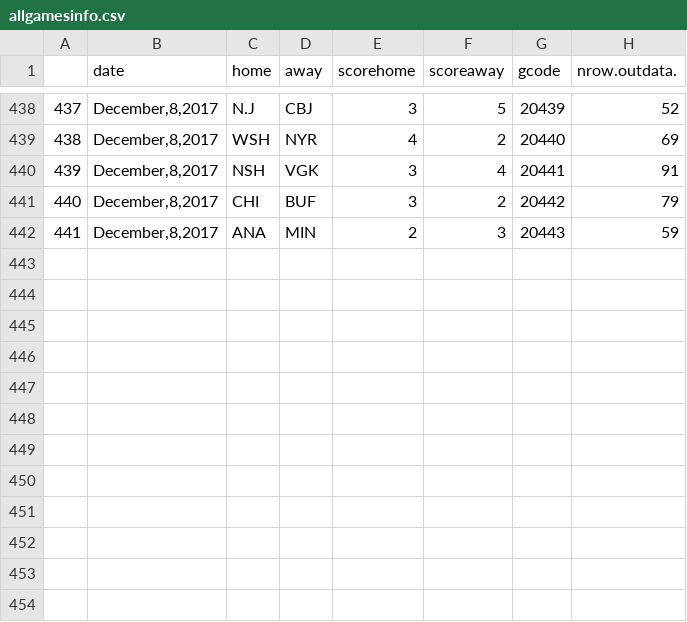
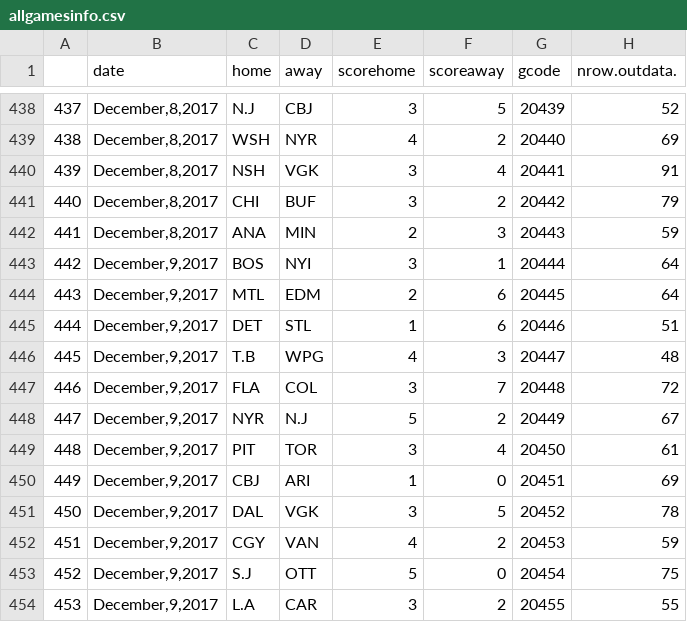
Before and after one commit to Mbrownshoes/shotdiff, a CSV file: allgamesinfo.csv, drawn as a sheet; only a part is shown, gaps mark what is left out.

```diff
--- a/allgamesinfo.csv
+++ b/allgamesinfo.csv
@@ -442 +442,13 @@
 "441","December,8,2017","ANA","MIN",2,3,20443,59
+"442","December,9,2017","BOS","NYI",3,1,20444,64
+"443","December,9,2017","MTL","EDM",2,6,20445,64
+"444","December,9,2017","DET","STL",1,6,20446,51
+"445","December,9,2017","T.B","WPG",4,3,20447,48
+"446","December,9,2017","FLA","COL",3,7,20448,72
+"447","December,9,2017","NYR","N.J",5,2,20449,67
+"448","December,9,2017","PIT","TOR",3,4,20450,61
+"449","December,9,2017","CBJ","ARI",1,0,20451,69
+"450","December,9,2017","DAL","VGK",3,5,20452,78
+"451","December,9,2017","CGY","VAN",4,2,20453,59
+"452","December,9,2017","S.J","OTT",5,0,20454,75
+"453","December,9,2017","L.A","CAR",3,2,20455,55
```
Also changed, not shown: 1 other file.
